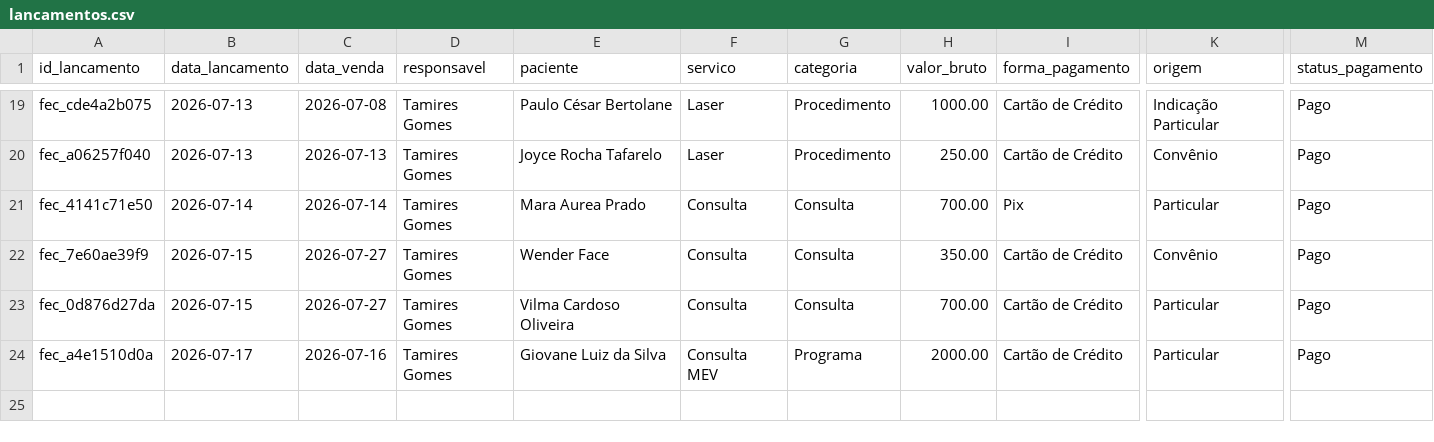
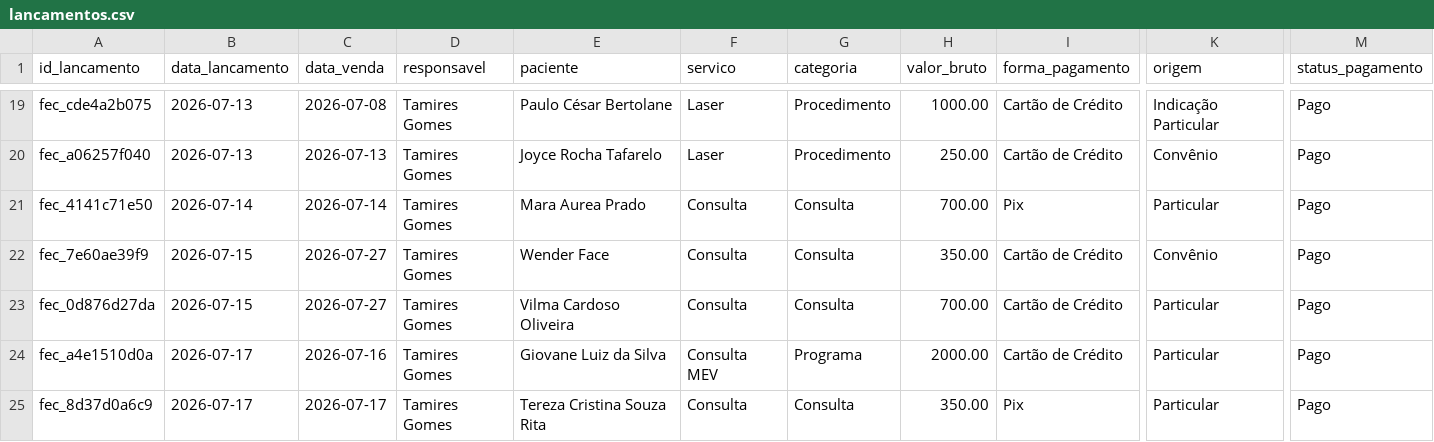
Before and after one commit to reginaldokawamoto-commits/imersao-openclaw-negocios, a CSV file: cerebro/areas/vendas/financeiro/lancamentos.csv, drawn as a sheet; only a part is shown, gaps mark what is left out; rows hold the shown columns only; the diff names each change by its address in the sheet, - before the commit and + after, or states it on an @@ line.

Commit message:
Registra fechamento Tereza Cristina Souza Rita

```diff
--- a/cerebro/areas/vendas/financeiro/lancamentos.csv
+++ b/cerebro/areas/vendas/financeiro/lancamentos.csv
+row 25: fec_8d37d0a6c9 | 2026-07-17 | 2026-07-17 | Tamires Gomes | Tereza Cristina Souza Rita | Consulta | Consulta | 350.00 | Pix | Particular | Pago
```
Also changed, not shown: 1 other file.
